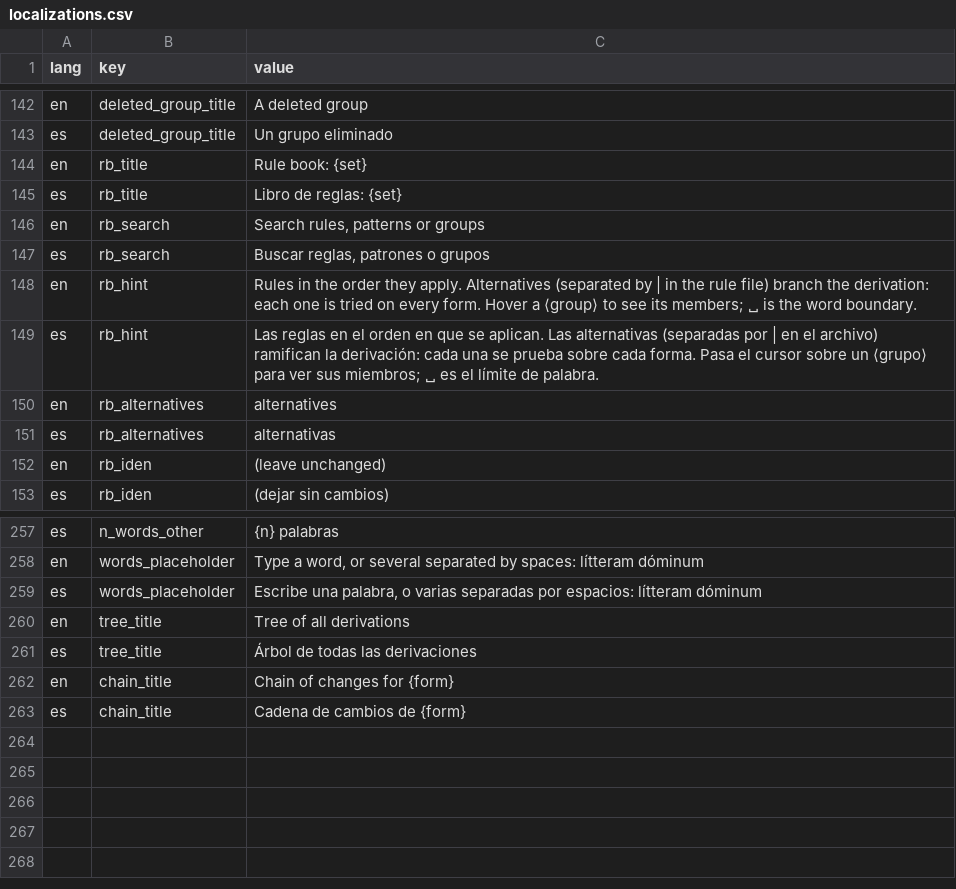
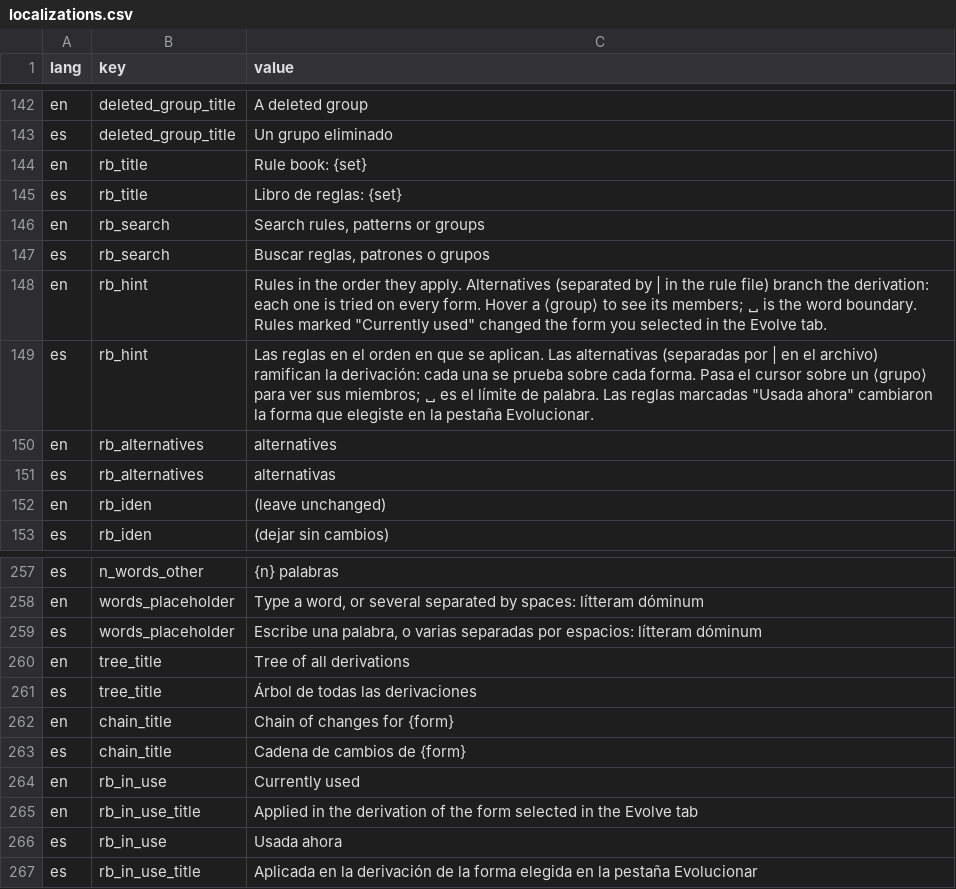
Before and after one commit to dirdam/letra, a CSV file: data/localizations.csv, drawn as a sheet; only a part is shown, gaps mark what is left out.

Commit message:
Rule book: two-column steps, in-use badge, boxed rule names, bulleted transformations, brace for alternatives, three-column groups

```diff
--- a/data/localizations.csv
+++ b/data/localizations.csv
@@ -153,4 +153,4 @@ en,rb_search,"Search rules, patterns or groups"
 es,rb_search,"Buscar reglas, patrones o grupos"
-en,rb_hint,Rules in the order they apply. Alternatives (separated by | in the rule file) branch the derivation: each one is tried on every form. Hover a ⟨group⟩ to see its members; ␣ is the word boundary.
-es,rb_hint,Las reglas en el orden en que se aplican. Las alternativas (separadas por | en el archivo) ramifican la derivación: cada una se prueba sobre cada forma. Pasa el cursor sobre un ⟨grupo⟩ para ver sus miembros; ␣ es el límite de palabra.
+en,rb_hint,"Rules in the order they apply. Alternatives (separated by | in the rule file) branch the derivation: each one is tried on every form. Hover a ⟨group⟩ to see its members; ␣ is the word boundary. Rules marked ""Currently used"" changed the form you selected in the Evolve tab."
+es,rb_hint,"Las reglas en el orden en que se aplican. Las alternativas (separadas por | en el archivo) ramifican la derivación: cada una se prueba sobre cada forma. Pasa el cursor sobre un ⟨grupo⟩ para ver sus miembros; ␣ es el límite de palabra. Las reglas marcadas ""Usada ahora"" cambiaron la forma que elegiste en la pestaña Evolucionar."
 en,rb_alternatives,alternatives
@@ -299 +299,5 @@ en,chain_title,Chain of changes for {form}
 es,chain_title,Cadena de cambios de {form}
+en,rb_in_use,Currently used
+en,rb_in_use_title,Applied in the derivation of the form selected in the Evolve tab
+es,rb_in_use,Usada ahora
+es,rb_in_use_title,Aplicada en la derivación de la forma elegida en la pestaña Evolucionar
```
Also changed, not shown: 2 other files.
